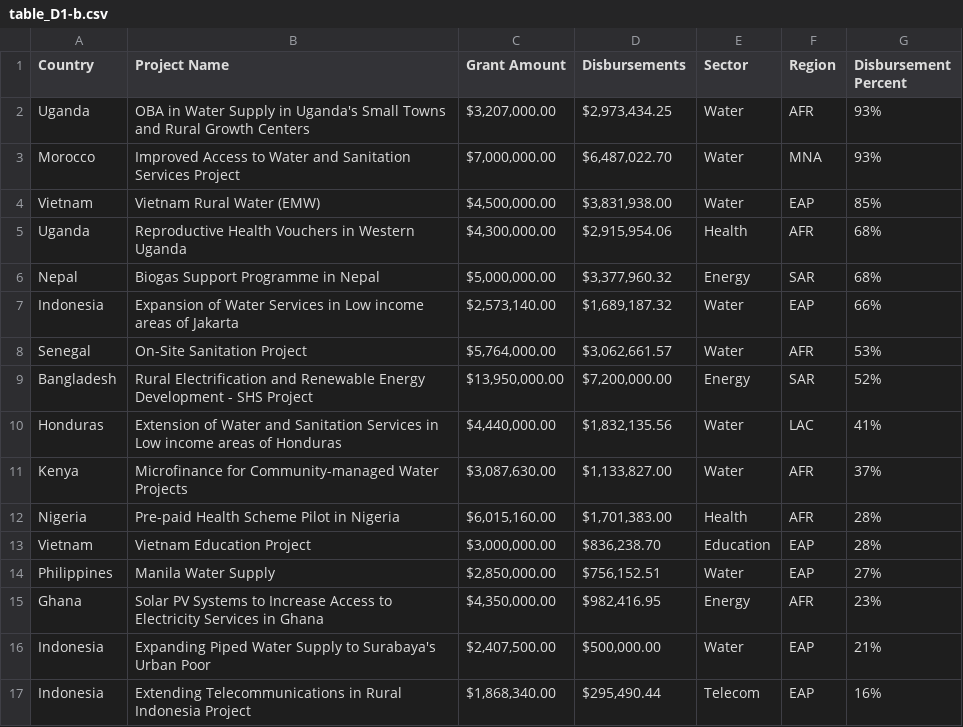
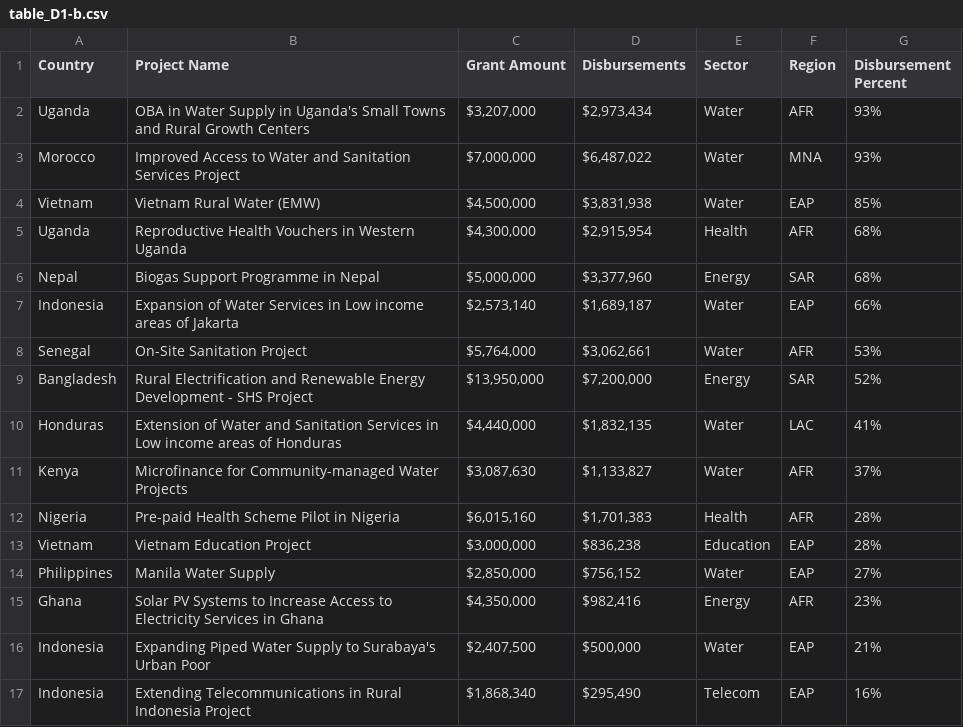
Before and after one commit to hywonkim/gpoba, a CSV file: data/tables/table_D1-b.csv, drawn as a sheet; only a part is shown; the diff covers the shown part only.

Commit message:
Update table_D1-b.csv

```diff
--- a/data/tables/table_D1-b.csv
+++ b/data/tables/table_D1-b.csv
@@ -1,17 +1,17 @@
 Country,Project Name,Grant Amount,Disbursements,Sector,Region,Disbursement Percent
-Uganda,OBA in Water Supply in Uganda's Small Towns and Rural Growth Centers," $3,207,000.00 "," $2,973,434.25 ",Water,AFR,93%
-Morocco,Improved Access to Water and Sanitation Services Project," $7,000,000.00 "," $6,487,022.70 ",Water,MNA,93%
-Vietnam,Vietnam Rural Water (EMW)," $4,500,000.00 "," $3,831,938.00 ",Water,EAP,85%
-Uganda,Reproductive Health Vouchers in Western Uganda," $4,300,000.00 "," $2,915,954.06 ",Health,AFR,68%
-Nepal,Biogas Support Programme in Nepal," $5,000,000.00 "," $3,377,960.32 ",Energy,SAR,68%
-Indonesia,Expansion of Water Services in Low income areas of Jakarta," $2,573,140.00 "," $1,689,187.32 ",Water,EAP,66%
-Senegal,On-Site Sanitation Project," $5,764,000.00 "," $3,062,661.57 ",Water,AFR,53%
-Bangladesh,Rural Electrification and Renewable Energy Development - SHS Project," $13,950,000.00 "," $7,200,000.00 ",Energy,SAR,52%
-Honduras,Extension of Water and Sanitation Services in Low income areas of Honduras," $4,440,000.00 "," $1,832,135.56 ",Water,LAC,41%
-Kenya,Microfinance for Community-managed Water Projects," $3,087,630.00 "," $1,133,827.00 ",Water,AFR,37%
-Nigeria,Pre-paid Health Scheme Pilot in Nigeria," $6,015,160.00 "," $1,701,383.00 ",Health,AFR,28%
-Vietnam,Vietnam Education Project," $3,000,000.00 "," $836,238.70 ",Education,EAP,28%
-Philippines,Manila Water Supply," $2,850,000.00 "," $756,152.51 ",Water,EAP,27%
-Ghana,Solar PV Systems to Increase Access to Electricity Services in Ghana," $4,350,000.00 "," $982,416.95 ",Energy,AFR,23%
-Indonesia,Expanding Piped Water Supply to Surabaya's Urban Poor," $2,407,500.00 "," $500,000.00 ",Water,EAP,21%
-Indonesia,Extending Telecommunications in Rural Indonesia Project," $1,868,340.00 "," $295,490.44 ",Telecom,EAP,16%
+Uganda,OBA in Water Supply in Uganda's Small Towns and Rural Growth Centers," $3,207,000 "," $2,973,434 ",Water,AFR,93%
+Morocco,Improved Access to Water and Sanitation Services Project," $7,000,000 "," $6,487,022 ",Water,MNA,93%
+Vietnam,Vietnam Rural Water (EMW)," $4,500,000 "," $3,831,938 ",Water,EAP,85%
+Uganda,Reproductive Health Vouchers in Western Uganda," $4,300,000 "," $2,915,954 ",Health,AFR,68%
+Nepal,Biogas Support Programme in Nepal," $5,000,000 "," $3,377,960 ",Energy,SAR,68%
+Indonesia,Expansion of Water Services in Low income areas of Jakarta," $2,573,140 "," $1,689,187 ",Water,EAP,66%
+Senegal,On-Site Sanitation Project," $5,764,000 "," $3,062,661 ",Water,AFR,53%
+Bangladesh,Rural Electrification and Renewable Energy Development - SHS Project," $13,950,000 "," $7,200,000 ",Energy,SAR,52%
+Honduras,Extension of Water and Sanitation Services in Low income areas of Honduras," $4,440,000 "," $1,832,135 ",Water,LAC,41%
+Kenya,Microfinance for Community-managed Water Projects," $3,087,630 "," $1,133,827 ",Water,AFR,37%
+Nigeria,Pre-paid Health Scheme Pilot in Nigeria," $6,015,160 "," $1,701,383 ",Health,AFR,28%
+Vietnam,Vietnam Education Project," $3,000,000 "," $836,238 ",Education,EAP,28%
+Philippines,Manila Water Supply," $2,850,000 "," $756,152 ",Water,EAP,27%
+Ghana,Solar PV Systems to Increase Access to Electricity Services in Ghana," $4,350,000 "," $982,416 ",Energy,AFR,23%
+Indonesia,Expanding Piped Water Supply to Surabaya's Urban Poor," $2,407,500 "," $500,000 ",Water,EAP,21%
+Indonesia,Extending Telecommunications in Rural Indonesia Project," $1,868,340 "," $295,490 ",Telecom,EAP,16%
```
Also changed, not shown: 2 added rows, 2 removed rows and 17 edited cells elsewhere in this file.
